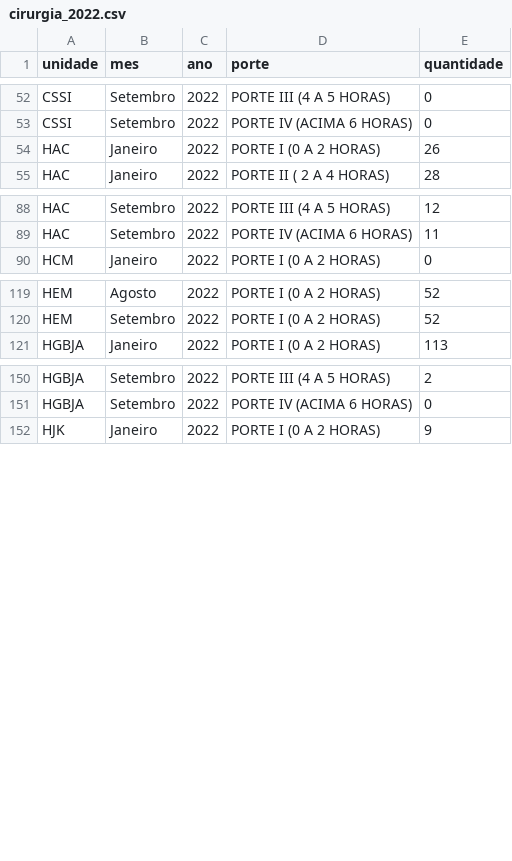
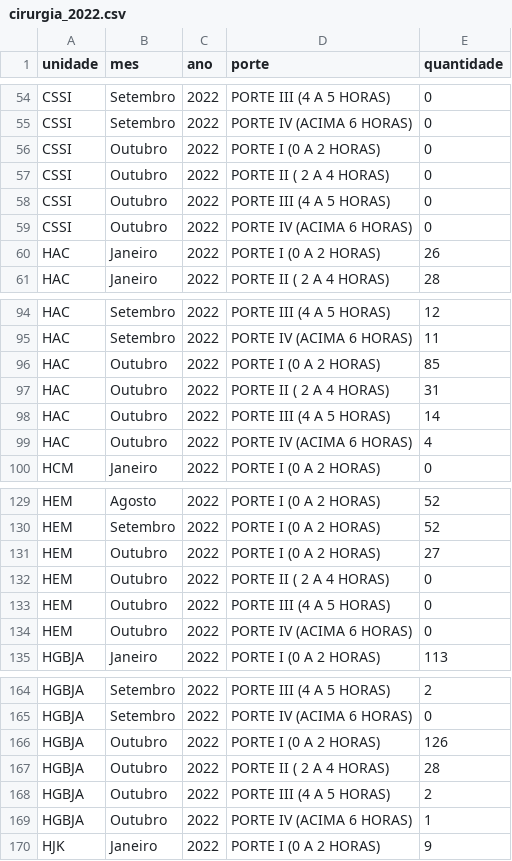
Before and after one commit to fhemig/Cirurgias, a CSV file: data/cirurgia_2022.csv, drawn as a sheet; only a part is shown, gaps mark what is left out; the diff covers the shown part only.

Commit message:
Atualização dos dados de Cirurgia referentes a outubro de 2022

```diff
--- a/data/cirurgia_2022.csv
+++ b/data/cirurgia_2022.csv
@@ -53,2 +55,6 @@ CSSI;Setembro;2022;PORTE III (4 A 5 HORAS);0
 CSSI;Setembro;2022;PORTE IV (ACIMA 6 HORAS);0
+CSSI;Outubro;2022;PORTE I (0 A 2 HORAS);0
+CSSI;Outubro;2022;PORTE II ( 2 A 4 HORAS);0
+CSSI;Outubro;2022;PORTE III (4 A 5 HORAS);0
+CSSI;Outubro;2022;PORTE IV (ACIMA 6 HORAS);0
 HAC;Janeiro;2022;PORTE I (0 A 2 HORAS);26
@@ -89,2 +95,6 @@ HAC;Setembro;2022;PORTE III (4 A 5 HORAS);12
 HAC;Setembro;2022;PORTE IV (ACIMA 6 HORAS);11
+HAC;Outubro;2022;PORTE I (0 A 2 HORAS);85
+HAC;Outubro;2022;PORTE II ( 2 A 4 HORAS);31
+HAC;Outubro;2022;PORTE III (4 A 5 HORAS);14
+HAC;Outubro;2022;PORTE IV (ACIMA 6 HORAS);4
 HCM;Janeiro;2022;PORTE I (0 A 2 HORAS);0
@@ -120,2 +130,6 @@ HEM;Agosto;2022;PORTE I (0 A 2 HORAS);52
 HEM;Setembro;2022;PORTE I (0 A 2 HORAS);52
+HEM;Outubro;2022;PORTE I (0 A 2 HORAS);27
+HEM;Outubro;2022;PORTE II ( 2 A 4 HORAS);0
+HEM;Outubro;2022;PORTE III (4 A 5 HORAS);0
+HEM;Outubro;2022;PORTE IV (ACIMA 6 HORAS);0
 HGBJA;Janeiro;2022;PORTE I (0 A 2 HORAS);113
@@ -151,2 +165,6 @@ HGBJA;Setembro;2022;PORTE III (4 A 5 HORAS);2
 HGBJA;Setembro;2022;PORTE IV (ACIMA 6 HORAS);0
+HGBJA;Outubro;2022;PORTE I (0 A 2 HORAS);126
+HGBJA;Outubro;2022;PORTE II ( 2 A 4 HORAS);28
+HGBJA;Outubro;2022;PORTE III (4 A 5 HORAS);2
+HGBJA;Outubro;2022;PORTE IV (ACIMA 6 HORAS);1
 HJK;Janeiro;2022;PORTE I (0 A 2 HORAS);9
```
Also changed, not shown: 22 added rows elsewhere in this file, 1 other file.
